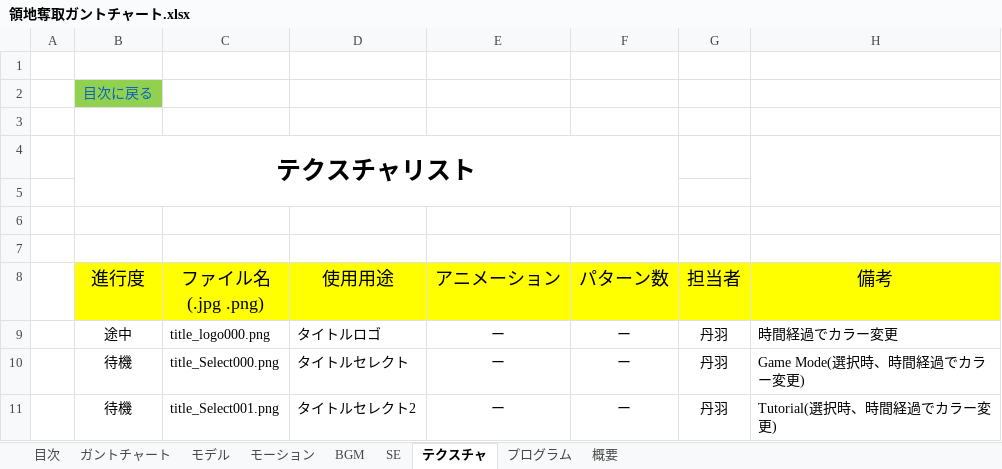
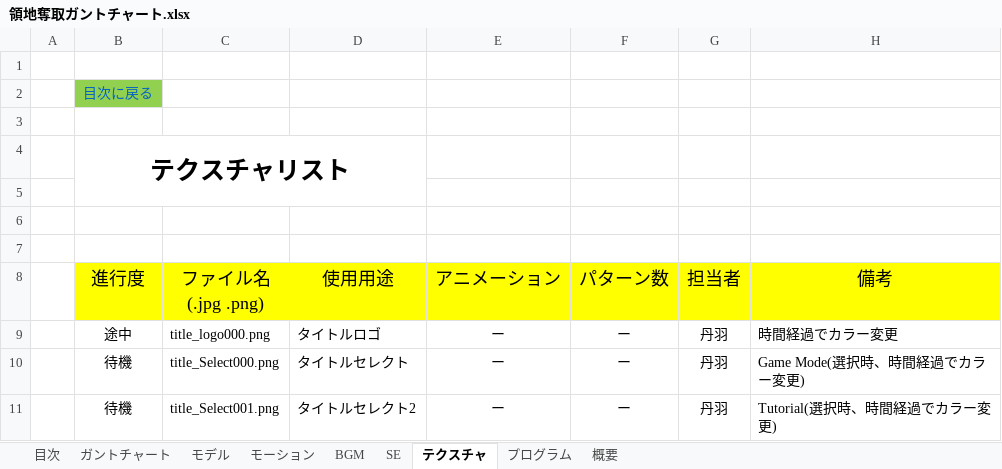
Before and after one commit to HodakaNiwa/TeamC-Graduate-work, an Excel workbook: 11_仕様書/領地奪取ガントチャート.xlsx, sheet テクスチャ, drawn as a sheet; only a part is shown; values as stored, in another font and other column widths than the file's, no borders; conditional formats not drawn; the diff names each change by its address in the sheet, - before the commit and + after, or states it on an @@ line.

```diff
--- a/11_仕様書/領地奪取ガントチャート.xlsx (sheet テクスチャ)
+++ b/11_仕様書/領地奪取ガントチャート.xlsx (sheet テクスチャ)
-B4:F5 merged
+B4:D5 merged
-H4:H5 merged
```
Also changed, not shown: sheet モーション, sheet BGM, sheet プログラム, sheet SE, sheet モデル.
